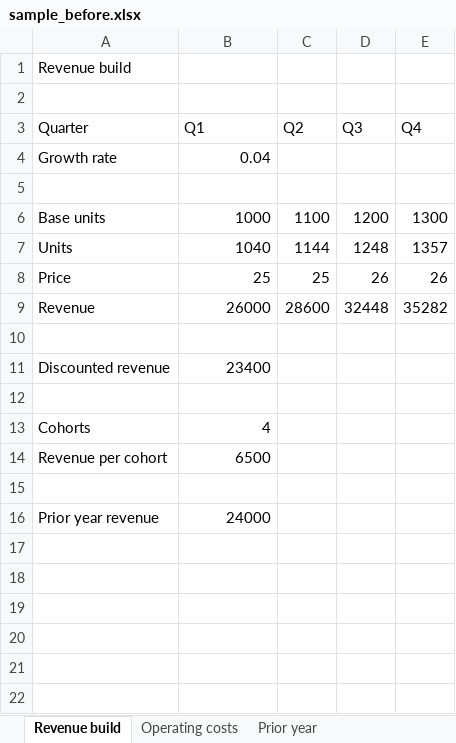
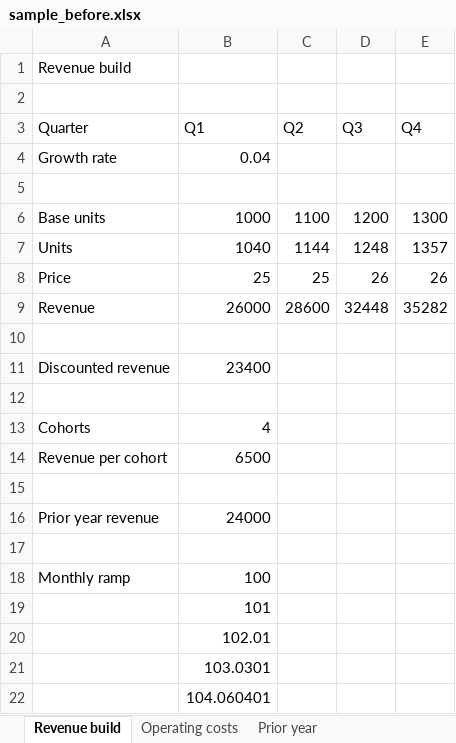
Before and after one commit to mholovetskyi/xldiff, an Excel workbook: examples/sample_before.xlsx, sheet Revenue build, drawn as a sheet; values as stored, in another font and other column widths than the file's, no borders; the diff names each change by its address in the sheet, - before the commit and + after, or states it on an @@ line.

```diff
--- a/examples/sample_before.xlsx (sheet Revenue build)
+++ b/examples/sample_before.xlsx (sheet Revenue build)
+row 17: (empty)
+row 18: Monthly ramp | 100
+row 19:  | 101
+row 20:  | 102.01
+row 21:  | 103.0301
+row 22:  | 104.060401
```
Also changed, not shown: examples/sample_after.xlsx, 6 other files.
